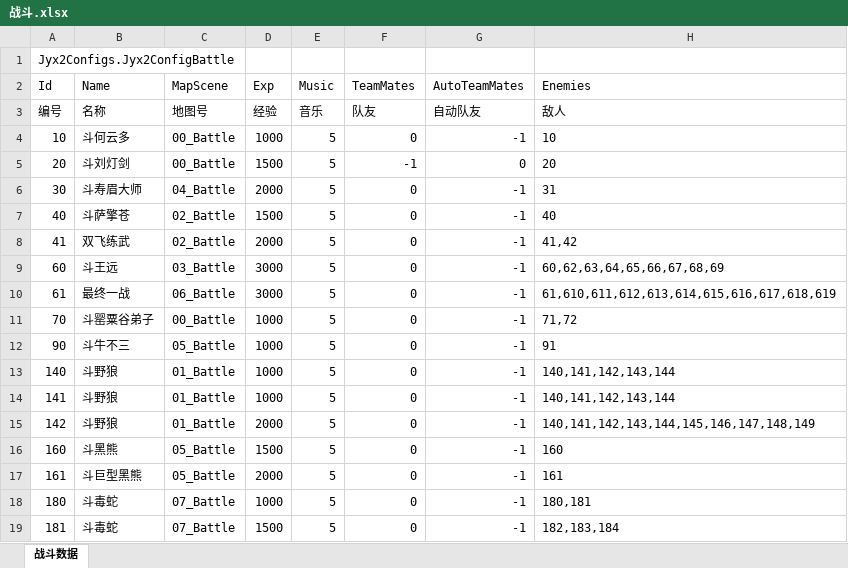
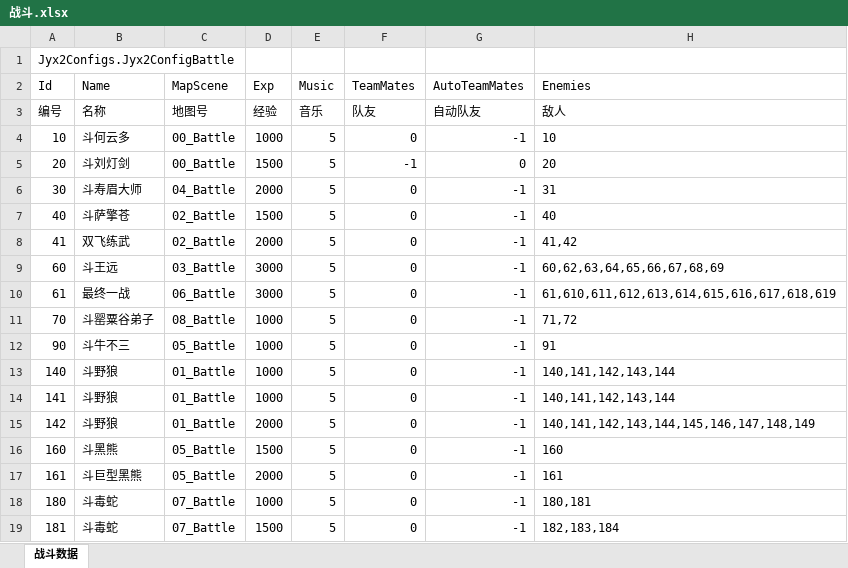
Before and after one commit to jynew/jynew, an Excel workbook: jyx2/Assets/Mods/SAMPLE/Configs/战斗.xlsx, sheet 战斗数据, drawn as a sheet; values as stored, in another font and other column widths than the file's, no borders; the diff names each change by its address in the sheet, - before the commit and + after, or states it on an @@ line.

```diff
--- a/jyx2/Assets/Mods/SAMPLE/Configs/战斗.xlsx (sheet 战斗数据)
+++ b/jyx2/Assets/Mods/SAMPLE/Configs/战斗.xlsx (sheet 战斗数据)
-C11 (MapScene): 00_Battle
+C11 (MapScene): 08_Battle
```
Also changed, not shown: jyx2/Assets/Mods/SAMPLE/Configs/人物.xlsx, 7 other files.
